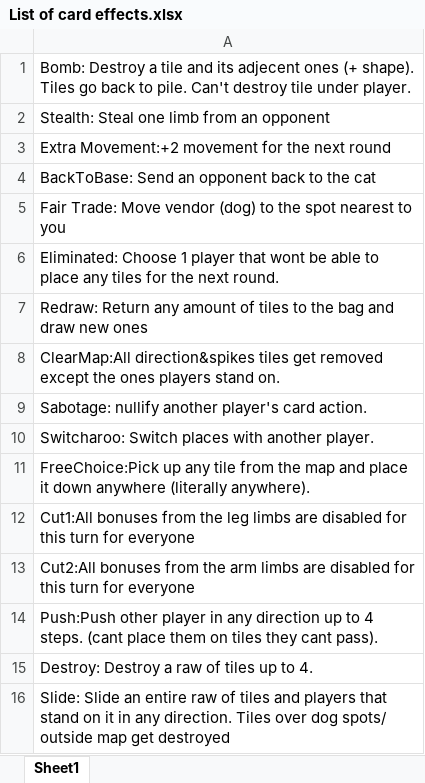
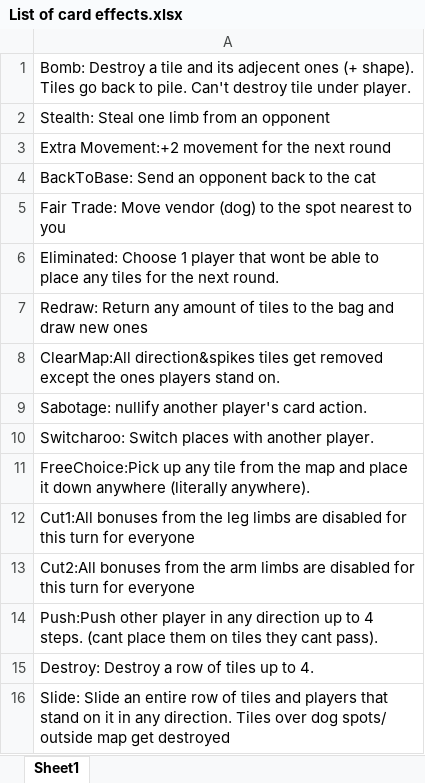
Before and after one commit to Viiktorh/Ghost-Board-Game, an Excel workbook: Cards/List of card effects.xlsx, sheet Sheet1, drawn as a sheet; values as stored, in another font and other column widths than the file's, no borders; the diff names each change by its address in the sheet, - before the commit and + after, or states it on an @@ line.

Commit message:
Update List of card effects.xlsx

```diff
--- a/Cards/List of card effects.xlsx (sheet Sheet1)
+++ b/Cards/List of card effects.xlsx (sheet Sheet1)
-A15: Destroy: Destroy a raw of tiles up to 4.
+A15: Destroy: Destroy a row of tiles up to 4.
-A16: …an entire raw of tiles…
+A16: …an entire row of tiles…
```
